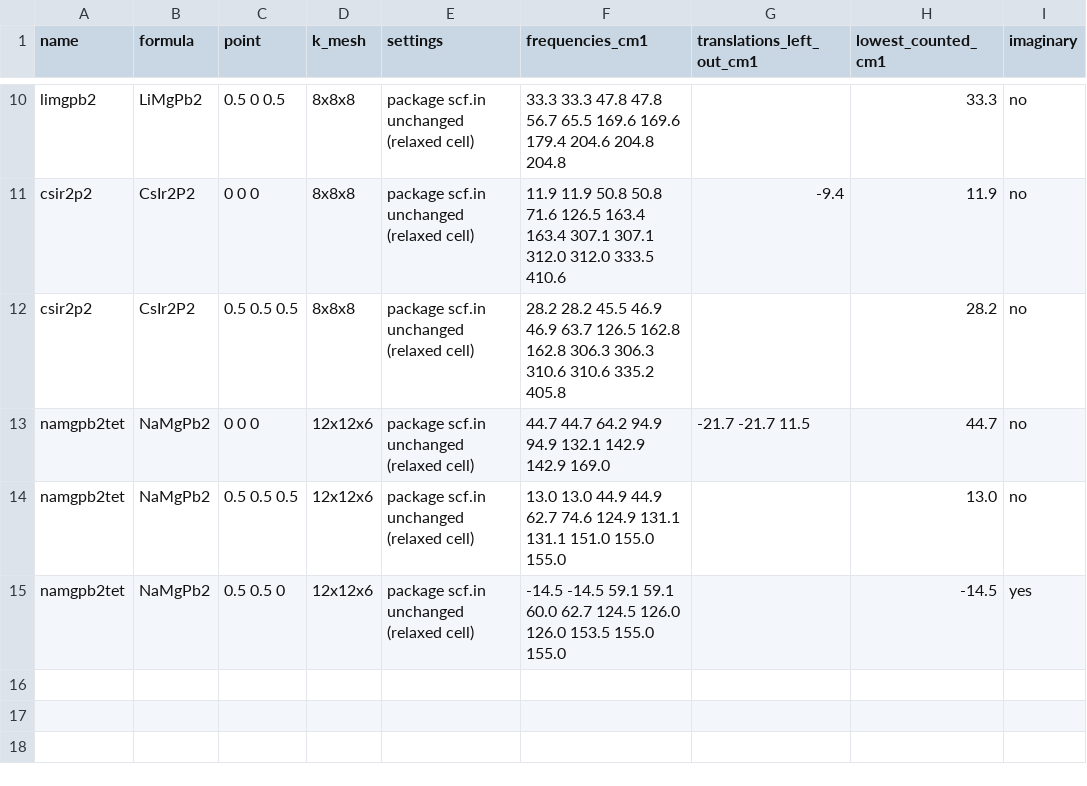
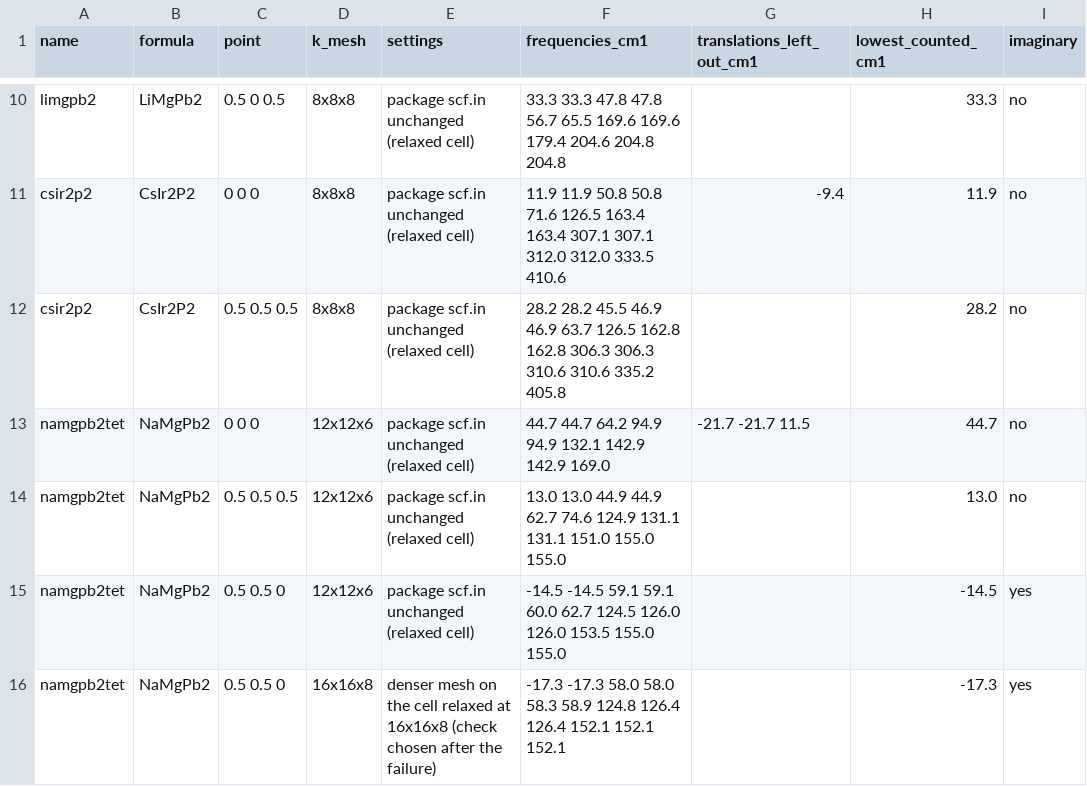
Before and after one commit to hudsonclavin-cloud/RT-SuperConductor, a CSV file: data/benchmarks/candidates/precheck.csv, drawn as a sheet; only a part is shown, gaps mark what is left out; the diff names each change by its address in the sheet, - before the commit and + after, or states it on an @@ line.

```diff
--- a/data/benchmarks/candidates/precheck.csv
+++ b/data/benchmarks/candidates/precheck.csv
+row 16: namgpb2tet | NaMgPb2 | 0.5 0.5 0 | 16x16x8 | denser mesh on the cell relaxed at 16x16x8 (check chosen after the failure) | -17.3 -17.3 58.0 58.0 58.3 58.9 124.8 126.4 126.4 152.1 152.1 152.1 |  | -17.3 | yes
```
Also changed, not shown: 2 other files.
